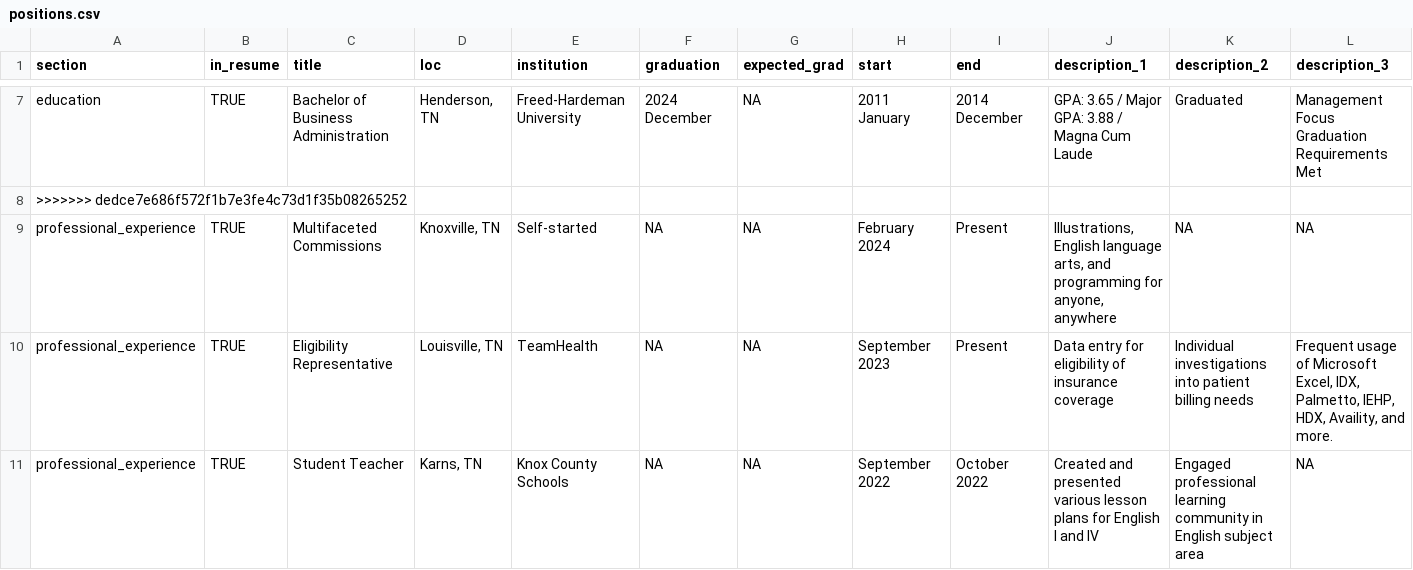
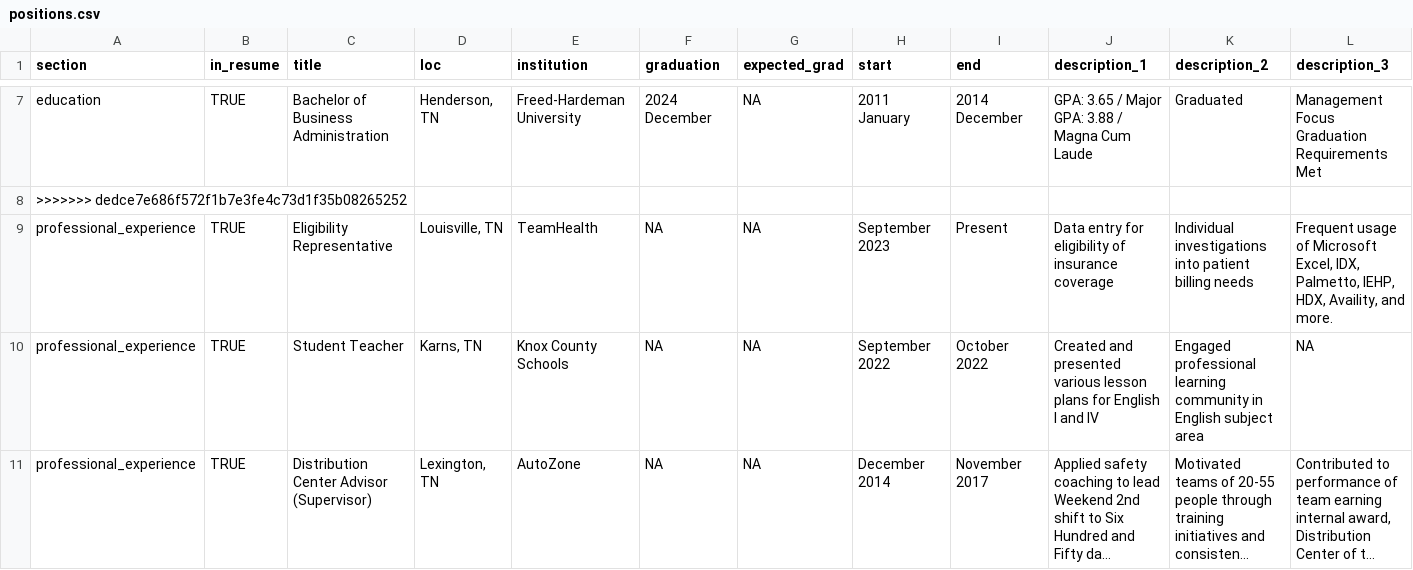
Before and after one commit to tbnaes/cv, a CSV file: positions.csv, drawn as a sheet; only a part is shown, gaps mark what is left out; the shorter side is filled out with more unchanged rows; long unchanged cells end in …; rows hold the shown columns only; the diff names each change by its address in the sheet, - before the commit and + after, or states it on an @@ line.

```diff
--- a/positions.csv
+++ b/positions.csv
-row 9: professional_experience | TRUE | Multifaceted Commissions | Knoxville, TN | Self-started | NA | NA | February 2024 | Present | Illustrations, English language arts, and programming for anyone, anywhere | NA | NA
```
Also changed, not shown: 2 other files.
